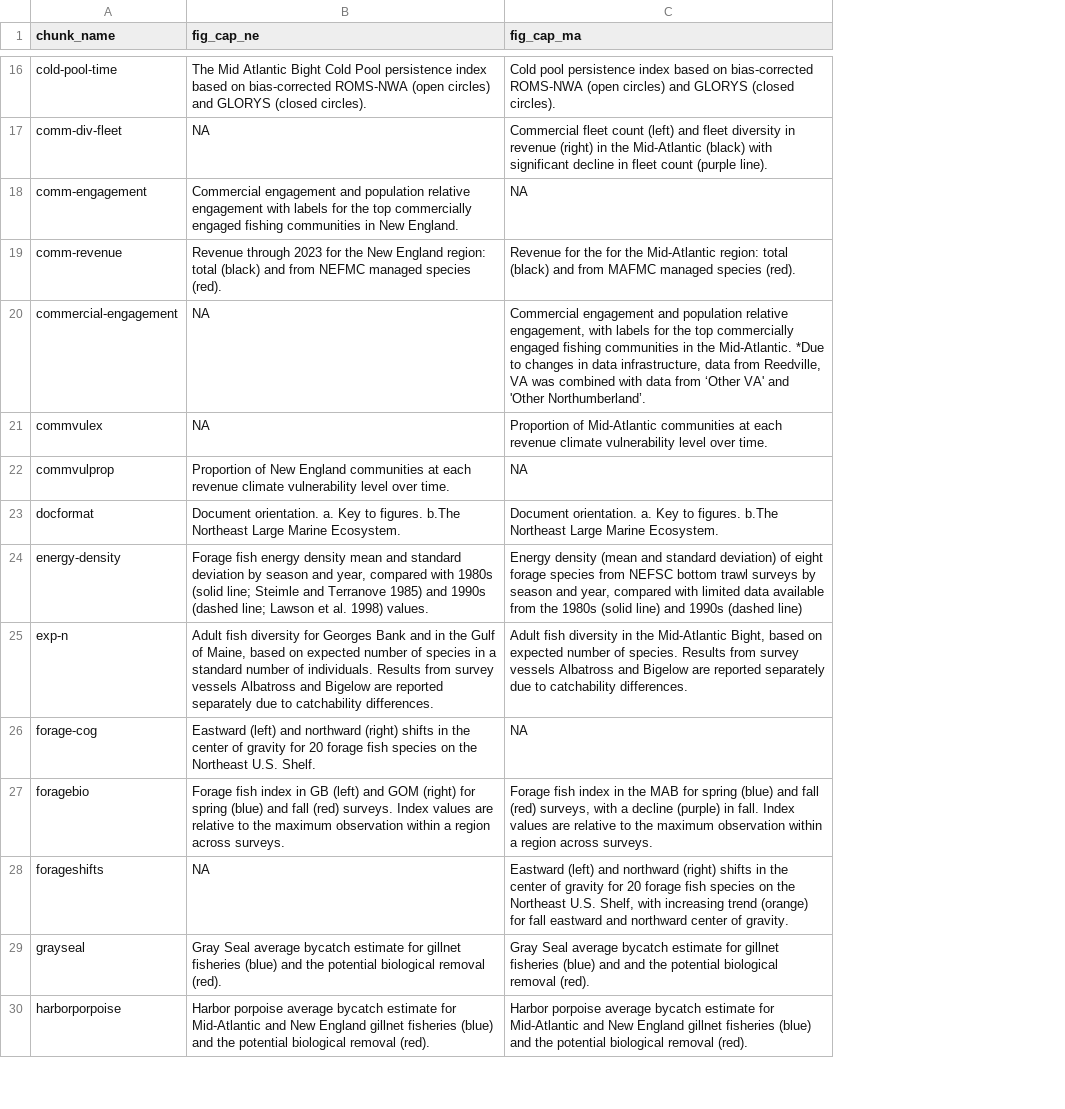
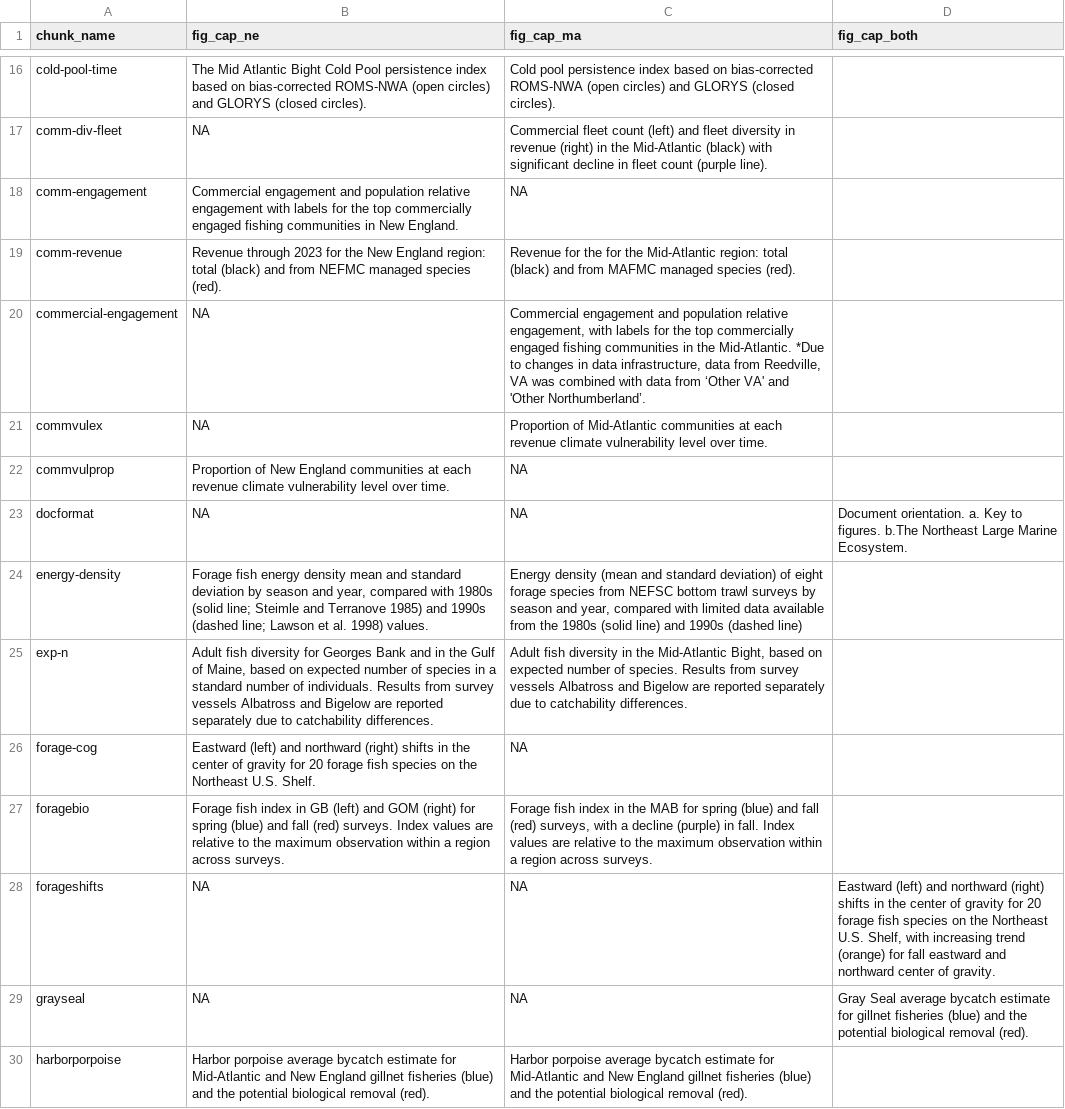
Before and after one commit to NEFSC/READ-EDAB-SOE_reports, a CSV file: utils/figure_captions_summary.csv, drawn as a sheet; only a part is shown, gaps mark what is left out; the diff covers the shown part only; the diff names each change by its address in the sheet, - before the commit and + after, or states it on an @@ line.

```diff
--- a/utils/figure_captions_summary.csv
+++ b/utils/figure_captions_summary.csv
+column D (fig_cap_both), rows 23-29: Document orientation. a. Key to figures. b.The Northeast Large Marine Ecosystem. |  |  |  |  | Eastward (left) and northward (right) shifts in the center of gravity for 20 forage fish species on the Northeast U.S. Shelf, with increasing trend (orange) for fall eastward and northward center of gravity. | Gray Seal average bycatch estimate for gillnet fisheries (blue) and the potential biological removal (red).
-B23 (fig_cap_ne): Document orientation. a. Key to figures. b.The Northeast Large Marine Ecosystem.
+B23 (fig_cap_ne): NA
-C23 (fig_cap_ma): Document orientation. a. Key to figures. b.The Northeast Large Marine Ecosystem.
+C23 (fig_cap_ma): NA
-C28 (fig_cap_ma): Eastward (left) and northward (right) shifts in the center of gravity for 20 forage fish species on the Northeast U.S. Shelf, with increasing trend (orange) for fall eastward and northward center of gravity.
+C28 (fig_cap_ma): NA
-B29 (fig_cap_ne): Gray Seal average bycatch estimate for gillnet fisheries (blue) and the potential biological removal (red).
+B29 (fig_cap_ne): NA
-C29 (fig_cap_ma): Gray Seal average bycatch estimate for gillnet fisheries (blue) and and the potential biological removal (red).
+C29 (fig_cap_ma): NA
```
Also changed, not shown: 15 edited cells elsewhere in this file, 12 other files.
